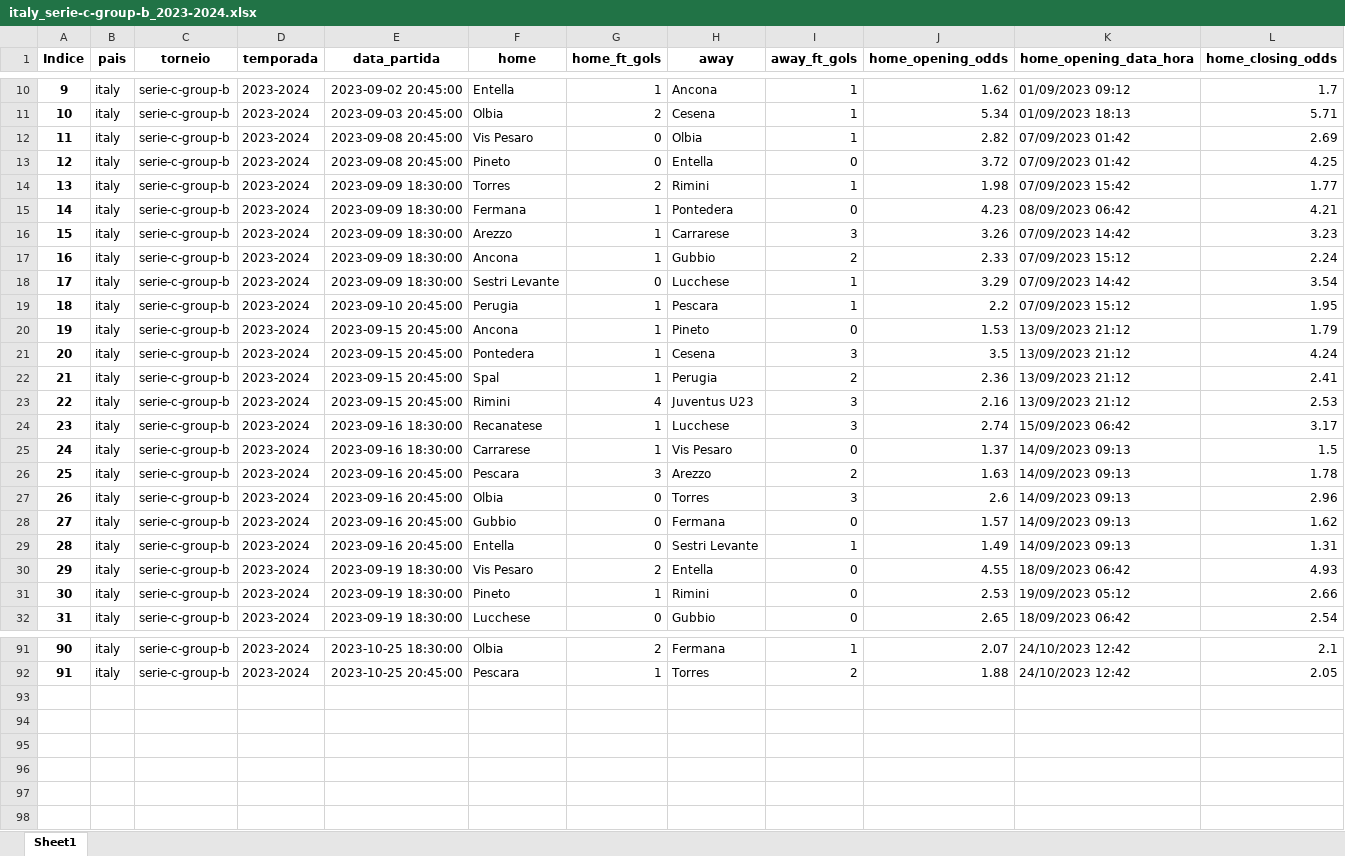
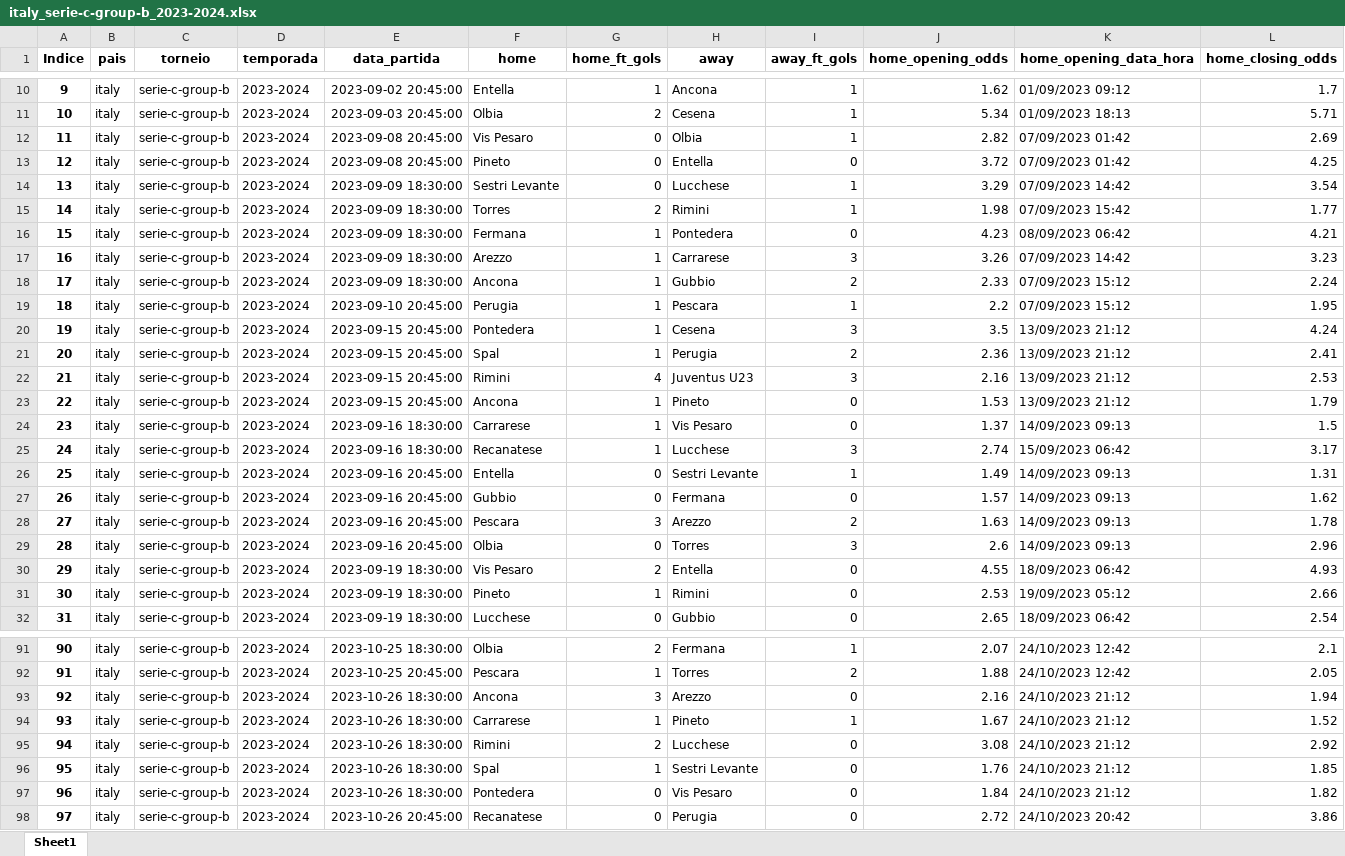
Before and after one commit to tarciziojrdf/poco, an Excel workbook: 2023/italy_serie-c-group-b_2023-2024.xlsx, sheet Sheet1, drawn as a sheet; only a part is shown, gaps mark what is left out; values as stored, in another font and other column widths than the file's, no borders; addresses are those after the commit; rows hold the shown columns only; the diff covers the shown part only; the diff names each change by its address in the sheet, - before the commit and + after, or states it on an @@ line.

```diff
--- a/2023/italy_serie-c-group-b_2023-2024.xlsx (sheet Sheet1)
+++ b/2023/italy_serie-c-group-b_2023-2024.xlsx (sheet Sheet1)
@@ row 18 moved to row 14: 13 @@
@@ column A (Indice) renumbered between rows 15 and 87 @@
@@ row 20 moved to row 23: 22 @@
@@ row 25 moved to row 24: 23 @@
@@ row 29 moved to row 26: 25 @@
@@ row 28 moved to row 27: 26 @@
+row 93: 92 | italy | serie-c-group-b | 2023-2024 | 2023-10-26 18:30:00 | Ancona | 3 | Arezzo | 0 | 2.16 | 24/10/2023 21:12 | 1.94
+row 94: 93 | italy | serie-c-group-b | 2023-2024 | 2023-10-26 18:30:00 | Carrarese | 1 | Pineto | 1 | 1.67 | 24/10/2023 21:12 | 1.52
+row 95: 94 | italy | serie-c-group-b | 2023-2024 | 2023-10-26 18:30:00 | Rimini | 2 | Lucchese | 0 | 3.08 | 24/10/2023 21:12 | 2.92
+row 96: 95 | italy | serie-c-group-b | 2023-2024 | 2023-10-26 18:30:00 | Spal | 1 | Sestri Levante | 0 | 1.76 | 24/10/2023 21:12 | 1.85
+row 97: 96 | italy | serie-c-group-b | 2023-2024 | 2023-10-26 18:30:00 | Pontedera | 0 | Vis Pesaro | 0 | 1.84 | 24/10/2023 21:12 | 1.82
+row 98: 97 | italy | serie-c-group-b | 2023-2024 | 2023-10-26 20:45:00 | Recanatese | 0 | Perugia | 0 | 2.72 | 24/10/2023 20:42 | 3.86
```
Also changed, not shown: 5 moved rows elsewhere in this sheet, 2023/india_isl_2023-2024.xlsx, 2023/italy_serie-c-group-c_2023-2024.xlsx, 4 other files.
